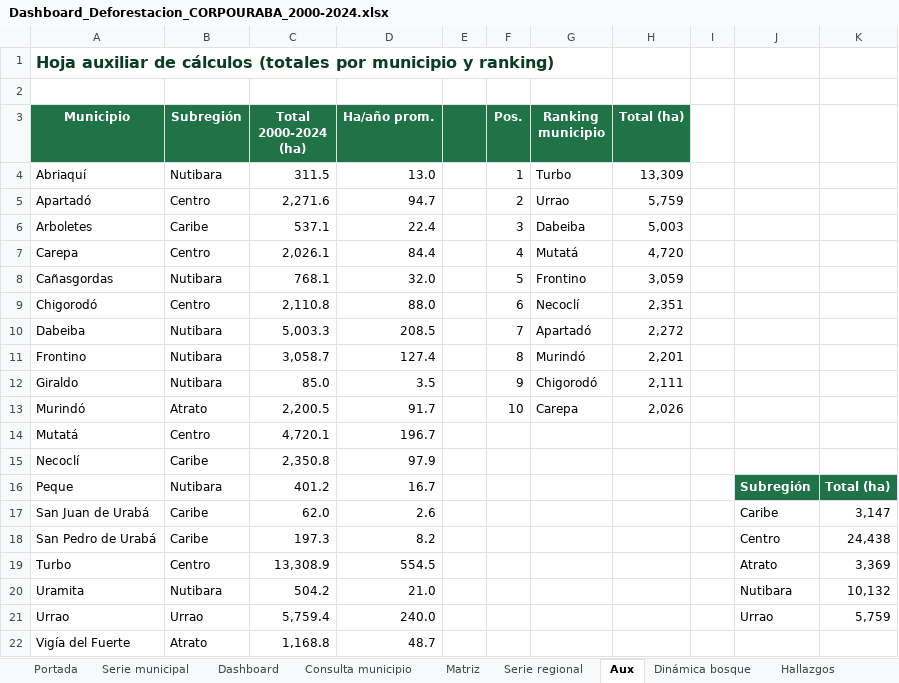
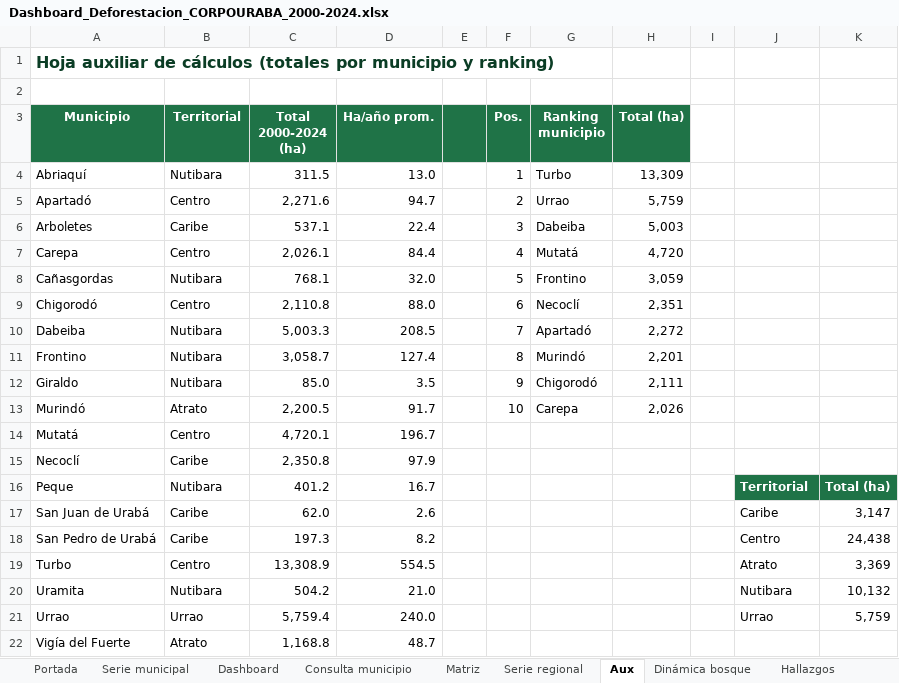
Before and after one commit to sinetrasolutions-spec/deforestacion-corpouraba, an Excel workbook: entregables/Dashboard_Deforestacion_CORPOURABA_2000-2024.xlsx, sheet Aux, drawn as a sheet; values as stored, in another font and other column widths than the file's, no borders; the diff names each change by its address in the sheet, - before the commit and + after, or states it on an @@ line.

```diff
--- a/entregables/Dashboard_Deforestacion_CORPOURABA_2000-2024.xlsx (sheet Aux)
+++ b/entregables/Dashboard_Deforestacion_CORPOURABA_2000-2024.xlsx (sheet Aux)
-B3: Subregión
+B3: Territorial
-J16: Subregión
+J16: Territorial
```
Also changed, not shown: sheet Consulta municipio, sheet Portada, sheet Serie municipal, other sheet tabs, formulas that keep their value, charts or pictures, 21 other files.
